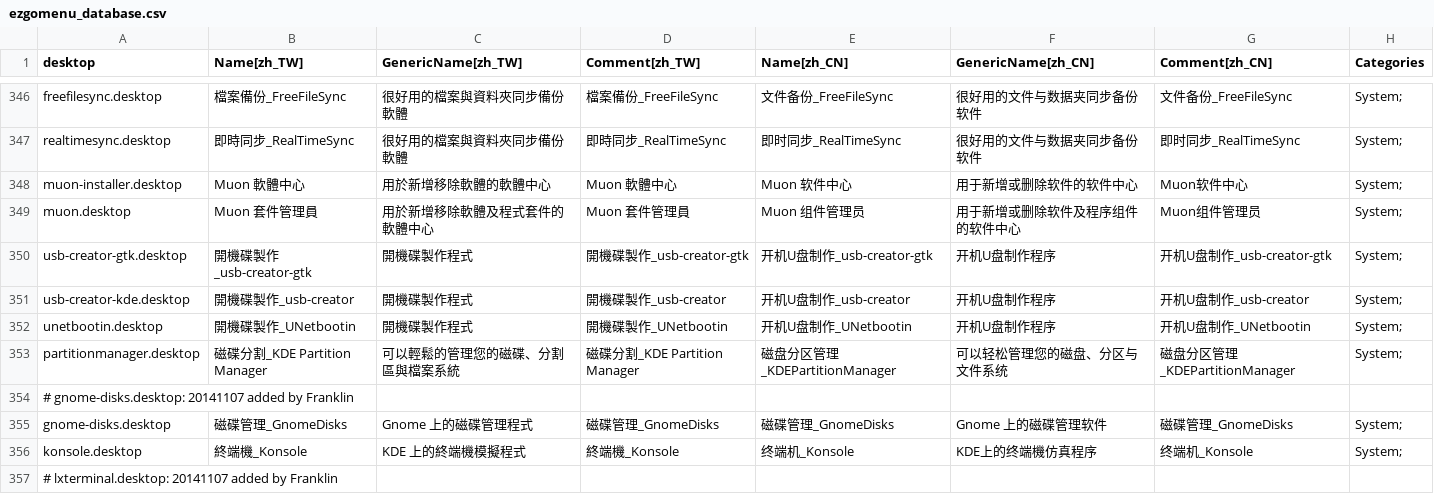
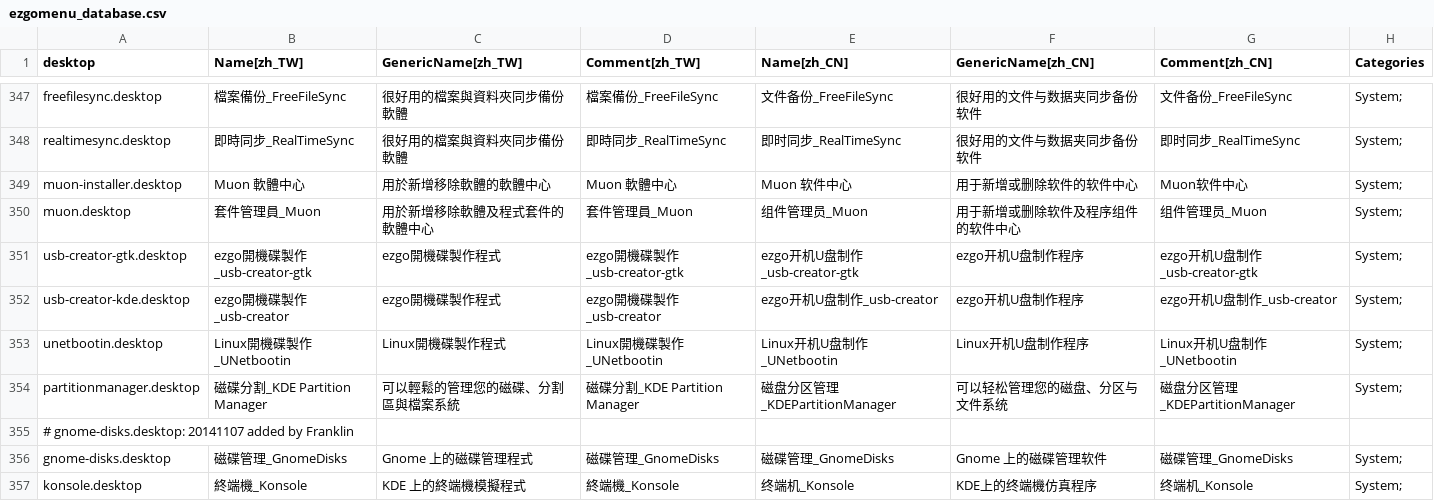
Before and after one commit to fweng322/debian-ezgo, a CSV file: ezgo-menu/xdg/ezgomenu_database.csv, drawn as a sheet; only a part is shown, gaps mark what is left out; the shorter side is filled out with more unchanged rows; the diff covers the shown part only.

```diff
--- a/ezgo-menu/xdg/ezgomenu_database.csv
+++ b/ezgo-menu/xdg/ezgomenu_database.csv
@@ -348,6 +349,6 @@ realtimesync.desktop,即時同步_RealTimeSync,很好用的檔案與資料夾同
 muon-installer.desktop,Muon 軟體中心,用於新增移除軟體的軟體中心,Muon 軟體中心,Muon 软件中心,用于新增或删除软件的软件中心,Muon软件中心,System;
-muon.desktop,Muon 套件管理員,用於新增移除軟體及程式套件的軟體中心,Muon 套件管理員,Muon 组件管理员,用于新增或删除软件及程序组件的软件中心,Muon组件管理员,System;
-usb-creator-gtk.desktop,開機碟製作_usb-creator-gtk,開機碟製作程式,開機碟製作_usb-creator-gtk,开机U盘制作_usb-creator-gtk,开机U盘制作程序,开机U盘制作_usb-creator-gtk,System;
-usb-creator-kde.desktop,開機碟製作_usb-creator,開機碟製作程式,開機碟製作_usb-creator,开机U盘制作_usb-creator,开机U盘制作程序,开机U盘制作_usb-creator,System;
-unetbootin.desktop,開機碟製作_UNetbootin,開機碟製作程式,開機碟製作_UNetbootin,开机U盘制作_UNetbootin,开机U盘制作程序,开机U盘制作_UNetbootin,System;
+muon.desktop,套件管理員_Muon,用於新增移除軟體及程式套件的軟體中心,套件管理員_Muon,组件管理员_Muon,用于新增或删除软件及程序组件的软件中心,组件管理员_Muon,System;
+usb-creator-gtk.desktop,ezgo開機碟製作_usb-creator-gtk,ezgo開機碟製作程式,ezgo開機碟製作_usb-creator-gtk,ezgo开机U盘制作_usb-creator-gtk,ezgo开机U盘制作程序,ezgo开机U盘制作_usb-creator-gtk,System;
+usb-creator-kde.desktop,ezgo開機碟製作_usb-creator,ezgo開機碟製作程式,ezgo開機碟製作_usb-creator,ezgo开机U盘制作_usb-creator,ezgo开机U盘制作程序,ezgo开机U盘制作_usb-creator,System;
+unetbootin.desktop,Linux開機碟製作_UNetbootin,Linux開機碟製作程式,Linux開機碟製作_UNetbootin,Linux开机U盘制作_UNetbootin,Linux开机U盘制作程序,Linux开机U盘制作_UNetbootin,System;
 partitionmanager.desktop,磁碟分割_KDE Partition Manager,可以輕鬆的管理您的磁碟、分割區與檔案系統,磁碟分割_KDE Partition Manager,磁盘分区管理_KDEPartitionManager,可以轻松管理您的磁盘、分区与文件系统,磁盘分区管理_KDEPartitionManager,System;
```
Also changed, not shown: 4 added rows and 21 edited cells elsewhere in this file, 1 other file.
